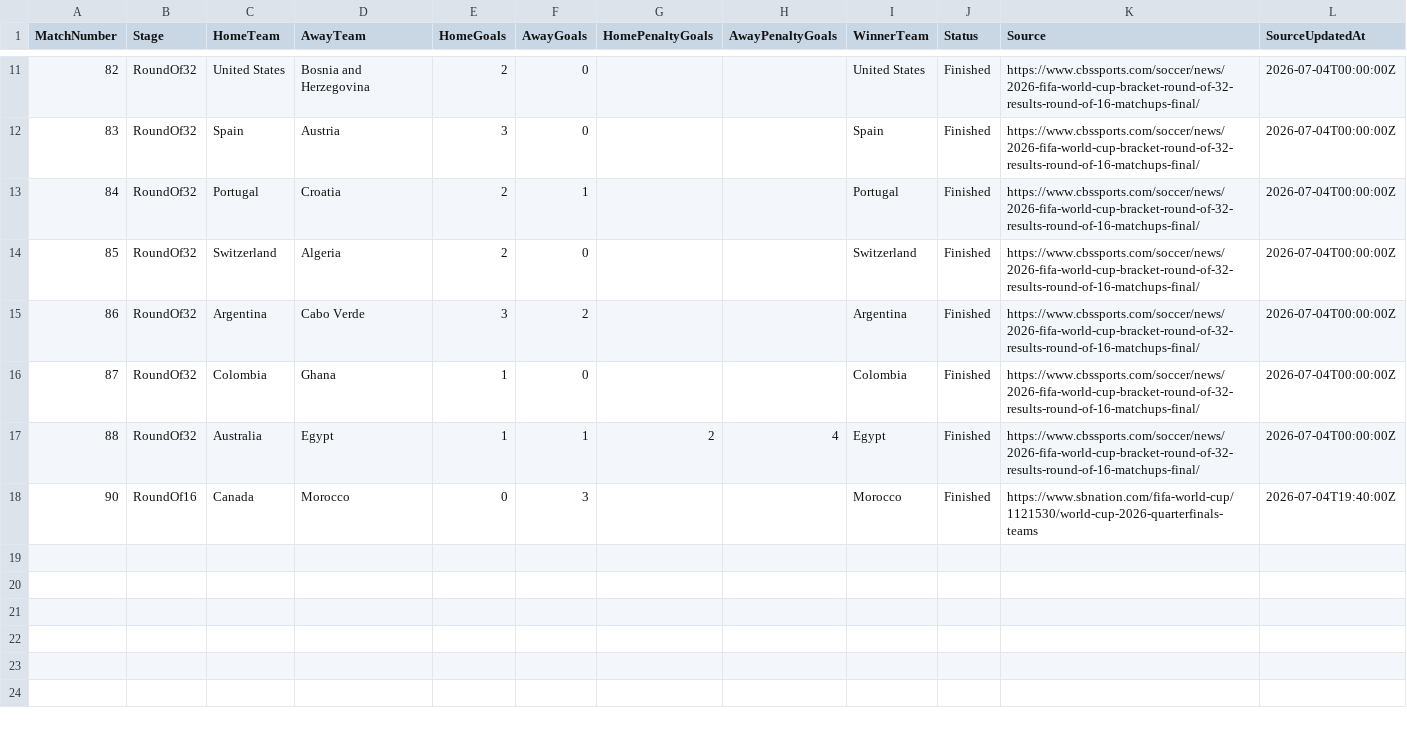
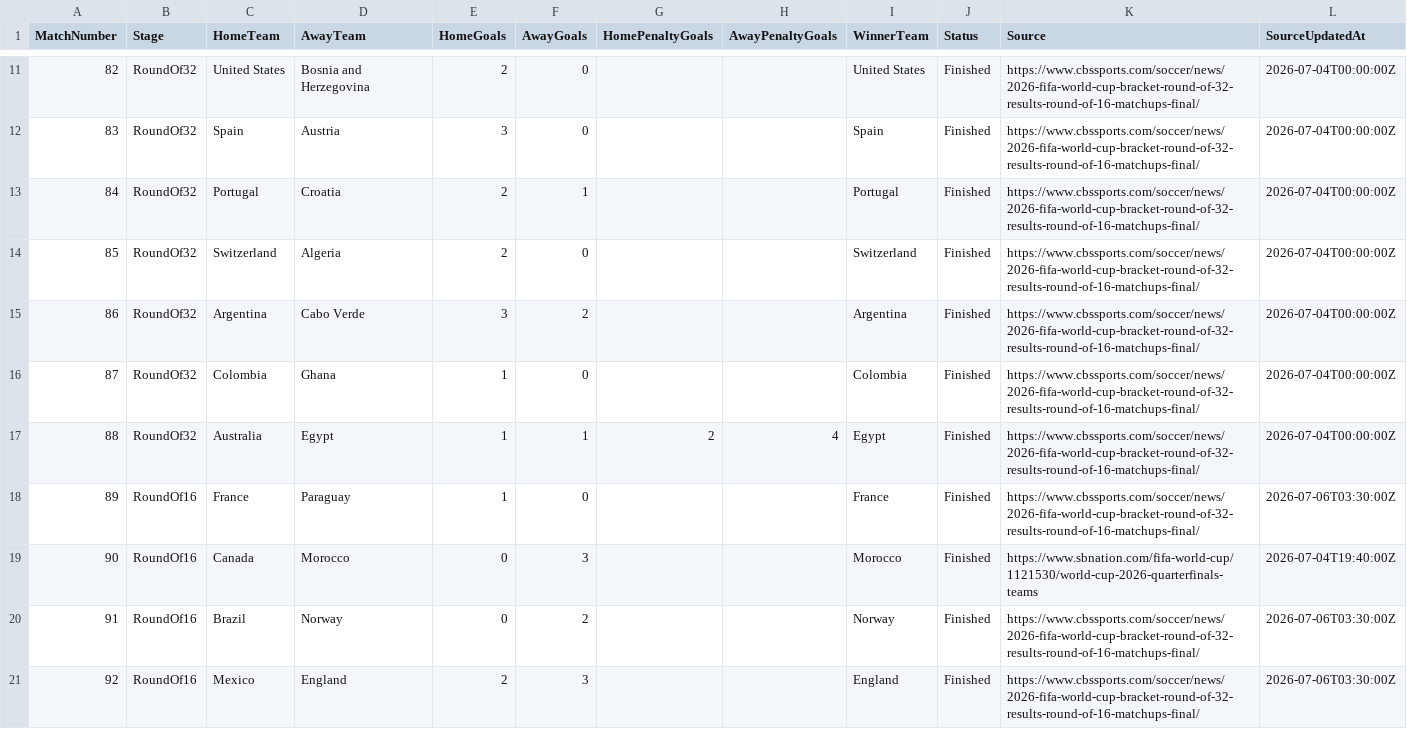
Before and after one commit to judasane/Oloraculo, a CSV file: Oloraculo.Web/Data/knockout_results.csv, drawn as a sheet; only a part is shown, gaps mark what is left out; the diff names each change by its address in the sheet, - before the commit and + after, or states it on an @@ line.

Commit message:
Refresh README from round of 16 results

```diff
--- a/Oloraculo.Web/Data/knockout_results.csv
+++ b/Oloraculo.Web/Data/knockout_results.csv
+row 18: 89 | RoundOf16 | France | Paraguay | 1 | 0 |  |  | France | Finished | https://www.cbssports.com/soccer/news/2026-fifa-world-cup-bracket-round-of-32-results-round-of-16-matchups-final/ | 2026-07-06T03:30:00Z
+row 20: 91 | RoundOf16 | Brazil | Norway | 0 | 2 |  |  | Norway | Finished | https://www.cbssports.com/soccer/news/2026-fifa-world-cup-bracket-round-of-32-results-round-of-16-matchups-final/ | 2026-07-06T03:30:00Z
+row 21: 92 | RoundOf16 | Mexico | England | 2 | 3 |  |  | England | Finished | https://www.cbssports.com/soccer/news/2026-fifa-world-cup-bracket-round-of-32-results-round-of-16-matchups-final/ | 2026-07-06T03:30:00Z
```
Also changed, not shown: Oloraculo.Web/Data/elo_snapshot.csv, 4 other files.
